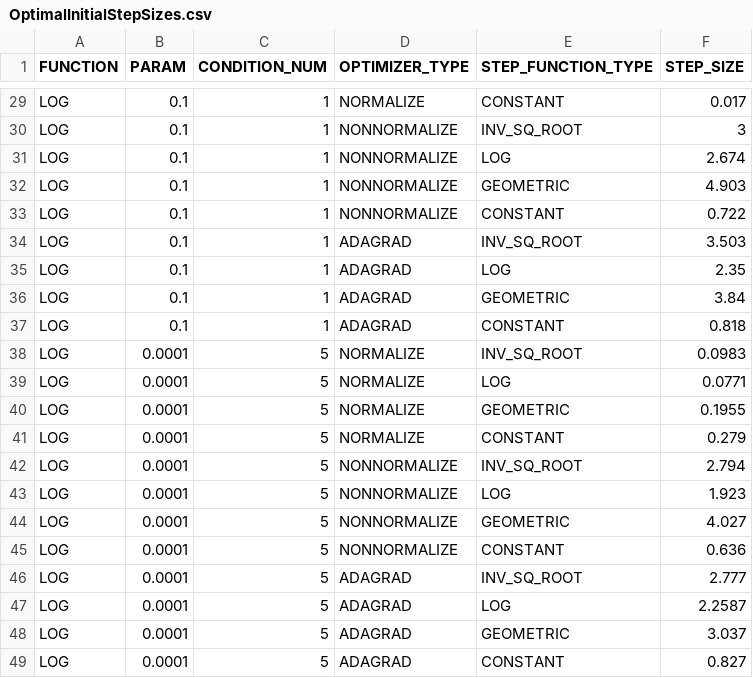
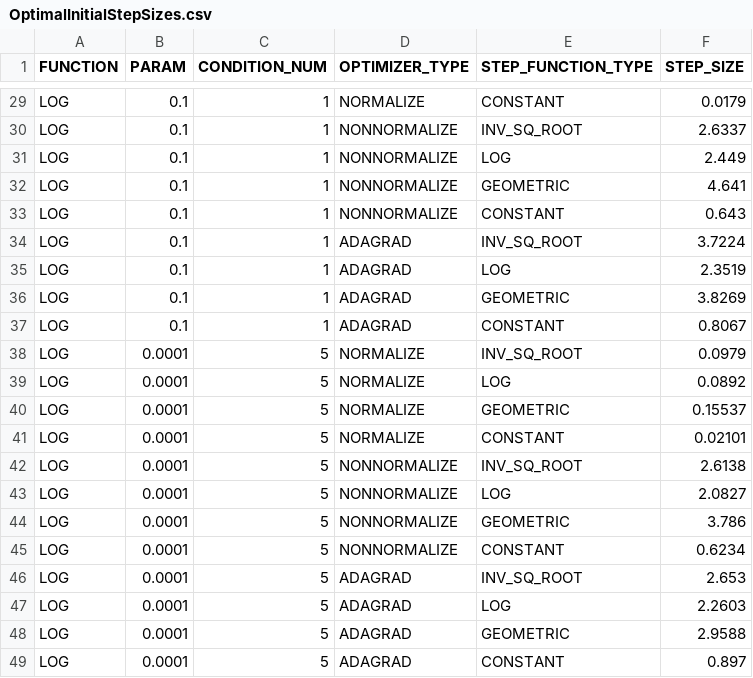
Before and after one commit to patrickrchao/Random-Search, a CSV file: OptimalInitialStepSizes.csv, drawn as a sheet; only a part is shown, gaps mark what is left out; the diff covers the shown part only; the diff names each change by its address in the sheet, - before the commit and + after, or states it on an @@ line.

```diff
--- a/OptimalInitialStepSizes.csv
+++ b/OptimalInitialStepSizes.csv
-F29 (STEP_SIZE): 0.017
+F29 (STEP_SIZE): 0.0179
-F30 (STEP_SIZE): 3
+F30 (STEP_SIZE): 2.6337
-F31 (STEP_SIZE): 2.674
+F31 (STEP_SIZE): 2.449
-F32 (STEP_SIZE): 4.903
+F32 (STEP_SIZE): 4.641
-F33 (STEP_SIZE): 0.722
+F33 (STEP_SIZE): 0.643
-F34 (STEP_SIZE): 3.503
+F34 (STEP_SIZE): 3.7224
-F35 (STEP_SIZE): 2.35
+F35 (STEP_SIZE): 2.3519
-F36 (STEP_SIZE): 3.84
+F36 (STEP_SIZE): 3.8269
-F37 (STEP_SIZE): 0.818
+F37 (STEP_SIZE): 0.8067
-F38 (STEP_SIZE): 0.0983
+F38 (STEP_SIZE): 0.0979
-F39 (STEP_SIZE): 0.0771
+F39 (STEP_SIZE): 0.0892
-F40 (STEP_SIZE): 0.1955
+F40 (STEP_SIZE): 0.15537
-F41 (STEP_SIZE): 0.279
+F41 (STEP_SIZE): 0.02101
-F42 (STEP_SIZE): 2.794
+F42 (STEP_SIZE): 2.6138
-F43 (STEP_SIZE): 1.923
+F43 (STEP_SIZE): 2.0827
-F44 (STEP_SIZE): 4.027
+F44 (STEP_SIZE): 3.786
-F45 (STEP_SIZE): 0.636
+F45 (STEP_SIZE): 0.6234
-F46 (STEP_SIZE): 2.777
+F46 (STEP_SIZE): 2.653
-F47 (STEP_SIZE): 2.2587
+F47 (STEP_SIZE): 2.2603
-F48 (STEP_SIZE): 3.037
+F48 (STEP_SIZE): 2.9588
-F49 (STEP_SIZE): 0.827
+F49 (STEP_SIZE): 0.897
```
Also changed, not shown: 27 edited cells elsewhere in this file, 38 other files.
